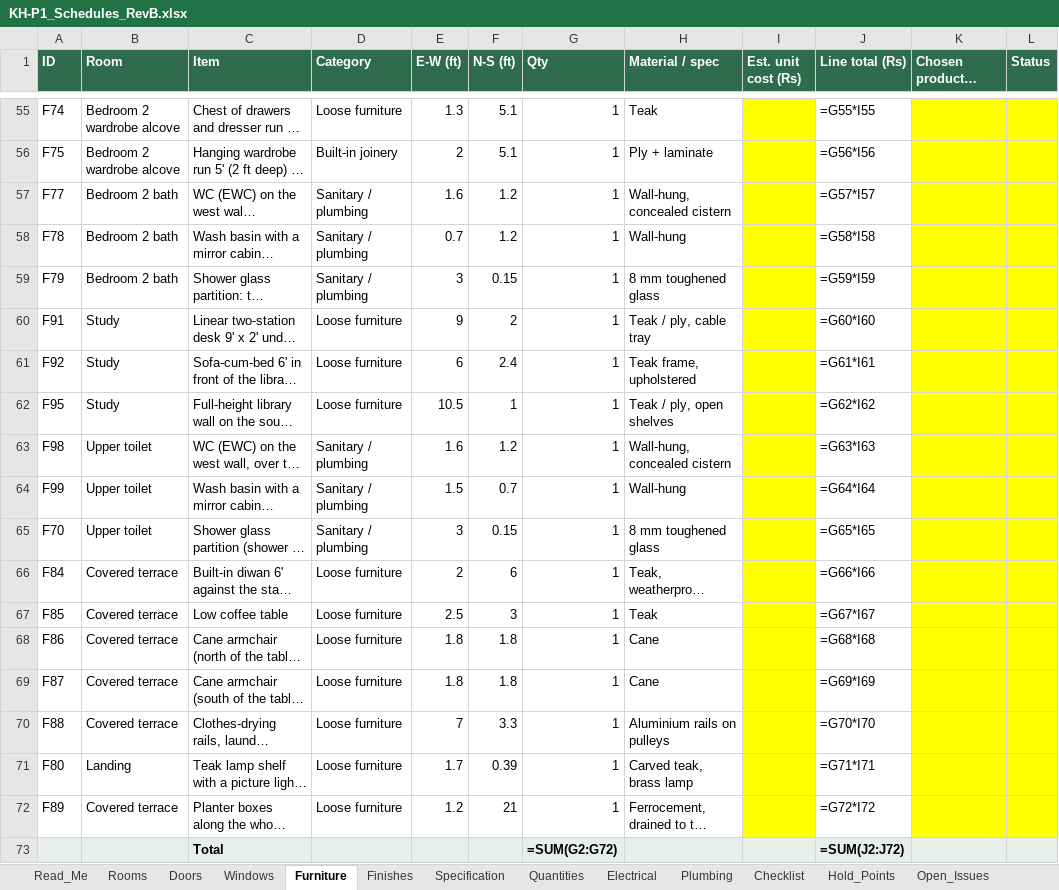
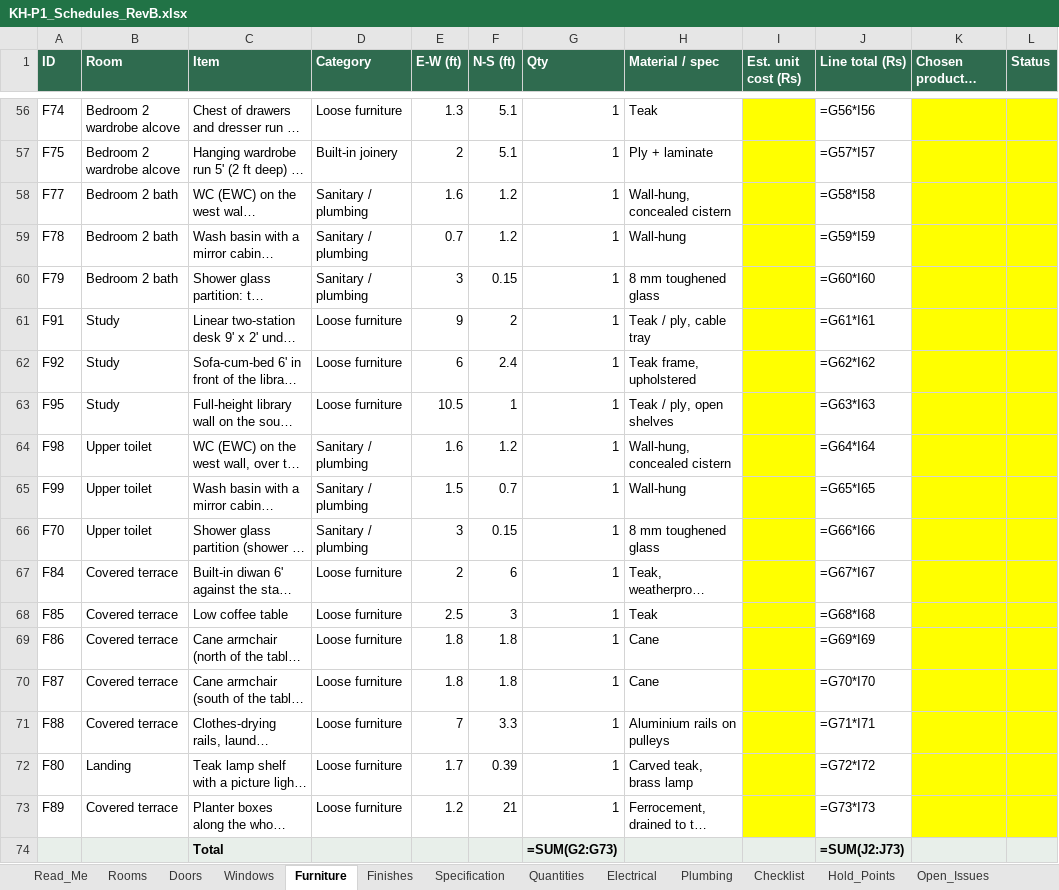
Before and after one commit to tilak-puli/House-plan, an Excel workbook: 03_Schedules/KH-P1_Schedules_RevB.xlsx, sheet Furniture, drawn as a sheet; only a part is shown, gaps mark what is left out; long unchanged cells end in …; values as stored, in another font and other column widths than the file's, no borders; formulas without a stored value are shown as written; addresses are those after the commit; the diff covers the shown part only; the diff names each change by its address in the sheet, - before the commit and + after, or states it on an @@ line.

```diff
--- a/03_Schedules/KH-P1_Schedules_RevB.xlsx (sheet Furniture)
+++ b/03_Schedules/KH-P1_Schedules_RevB.xlsx (sheet Furniture)
-J56 (Line total (Rs)): =G55*I55
+J56 (Line total (Rs)): =G56*I56
-J57 (Line total (Rs)): =G56*I56
+J57 (Line total (Rs)): =G57*I57
-J58 (Line total (Rs)): =G57*I57
+J58 (Line total (Rs)): =G58*I58
-J59 (Line total (Rs)): =G58*I58
+J59 (Line total (Rs)): =G59*I59
-J60 (Line total (Rs)): =G59*I59
+J60 (Line total (Rs)): =G60*I60
-J61 (Line total (Rs)): =G60*I60
+J61 (Line total (Rs)): =G61*I61
-J62 (Line total (Rs)): =G61*I61
+J62 (Line total (Rs)): =G62*I62
-J63 (Line total (Rs)): =G62*I62
+J63 (Line total (Rs)): =G63*I63
-J64 (Line total (Rs)): =G63*I63
+J64 (Line total (Rs)): =G64*I64
-J65 (Line total (Rs)): =G64*I64
+J65 (Line total (Rs)): =G65*I65
-J66 (Line total (Rs)): =G65*I65
+J66 (Line total (Rs)): =G66*I66
-J67 (Line total (Rs)): =G66*I66
+J67 (Line total (Rs)): =G67*I67
-J68 (Line total (Rs)): =G67*I67
+J68 (Line total (Rs)): =G68*I68
-J69 (Line total (Rs)): =G68*I68
+J69 (Line total (Rs)): =G69*I69
-J70 (Line total (Rs)): =G69*I69
+J70 (Line total (Rs)): =G70*I70
-J71 (Line total (Rs)): =G70*I70
+J71 (Line total (Rs)): =G71*I71
-J72 (Line total (Rs)): =G71*I71
+J72 (Line total (Rs)): =G72*I72
-J73 (Line total (Rs)): =G72*I72
+J73 (Line total (Rs)): =G73*I73
-G74 (Qty): =SUM(G2:G72)
+G74 (Qty): =SUM(G2:G73)
-J74 (Line total (Rs)): =SUM(J2:J72)
+J74 (Line total (Rs)): =SUM(J2:J73)
```
Also changed, not shown: 1 added row and 58 edited cells elsewhere in this sheet, sheet Rooms, sheet Electrical, sheet Doors, sheet Quantities, sheet Decisions, sheet Plumbing, 7 other files.
